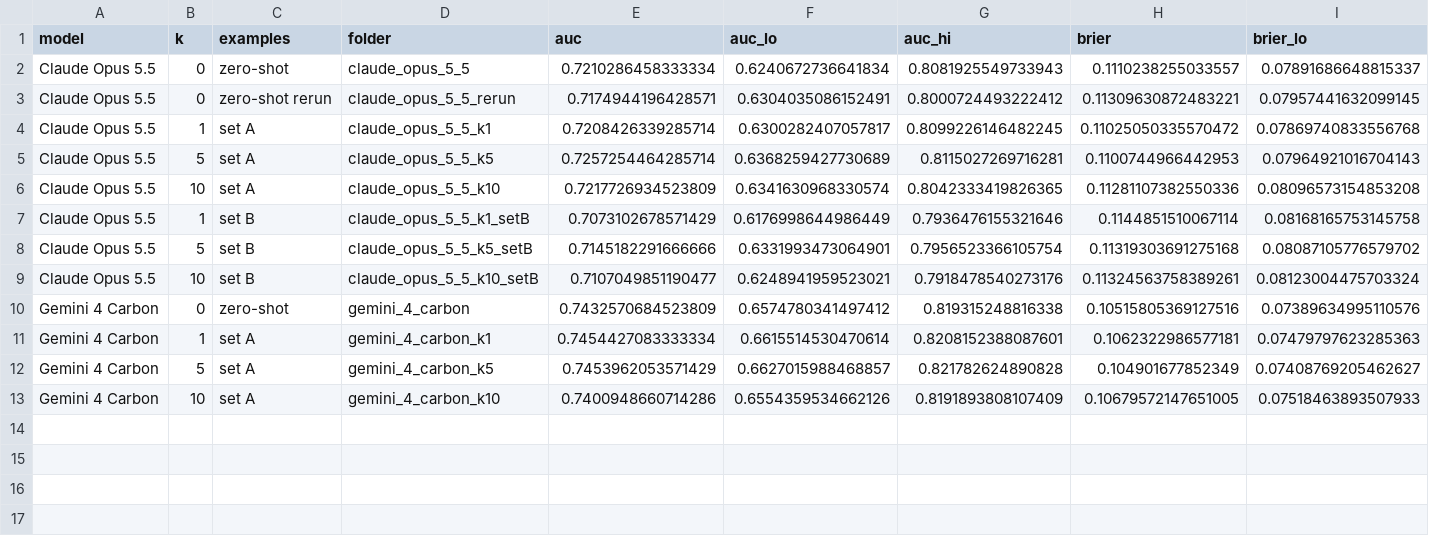
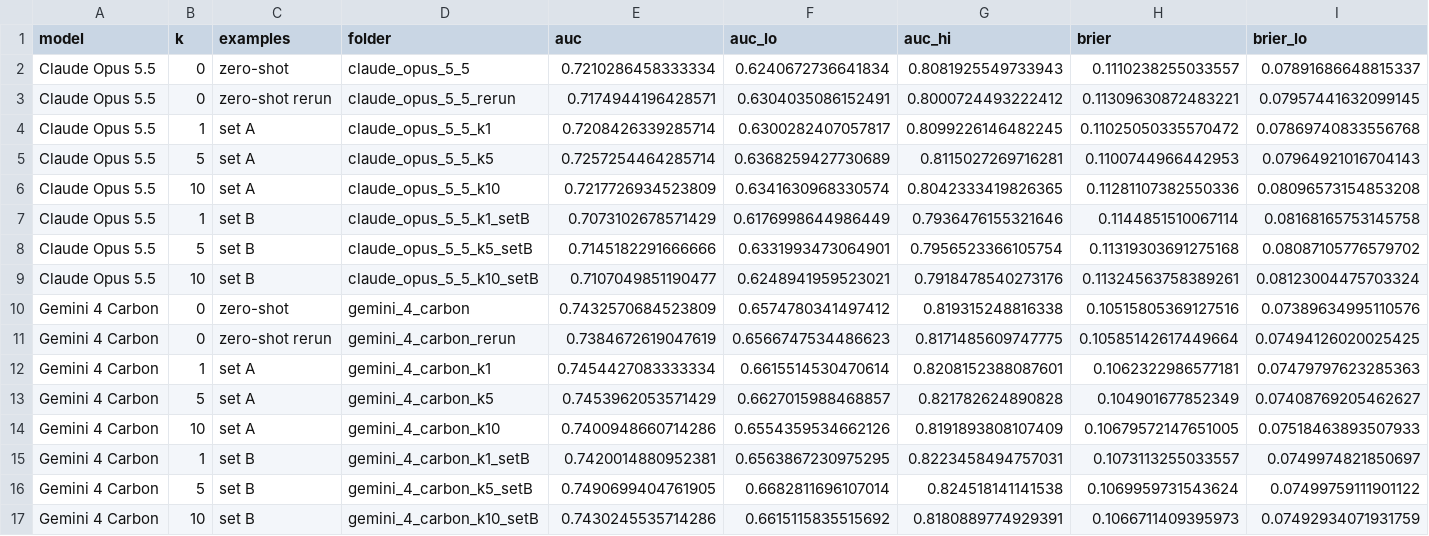
Before and after one commit to whotank/vlm-xg-benchmark, a CSV file: results/fewshot.csv, drawn as a sheet; only a part is shown; rows hold the shown columns only; the diff names each change by its address in the sheet, - before the commit and + after, or states it on an @@ line.

```diff
--- a/results/fewshot.csv
+++ b/results/fewshot.csv
+row 11: Gemini 4 Carbon | 0 | zero-shot rerun | gemini_4_carbon_rerun | 0.7384672619047619 | 0.6566747534486623 | 0.8171485609747775 | 0.10585142617449664 | 0.07494126020025425
+row 15: Gemini 4 Carbon | 1 | set B | gemini_4_carbon_k1_setB | 0.7420014880952381 | 0.6563867230975295 | 0.8223458494757031 | 0.1073113255033557 | 0.0749974821850697
+row 16: Gemini 4 Carbon | 5 | set B | gemini_4_carbon_k5_setB | 0.7490699404761905 | 0.6682811696107014 | 0.824518141141538 | 0.1069959731543624 | 0.07499759111901122
+row 17: Gemini 4 Carbon | 10 | set B | gemini_4_carbon_k10_setB | 0.7430245535714286 | 0.6615115835515692 | 0.8180889774929391 | 0.1066711409395973 | 0.07492934071931759
```
Also changed, not shown: results/context_ablation.csv, results/distance_bands.csv, 13 other files.
